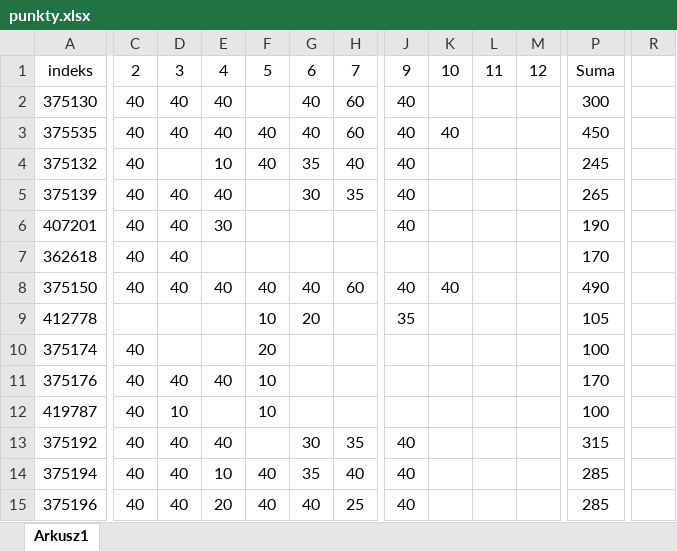
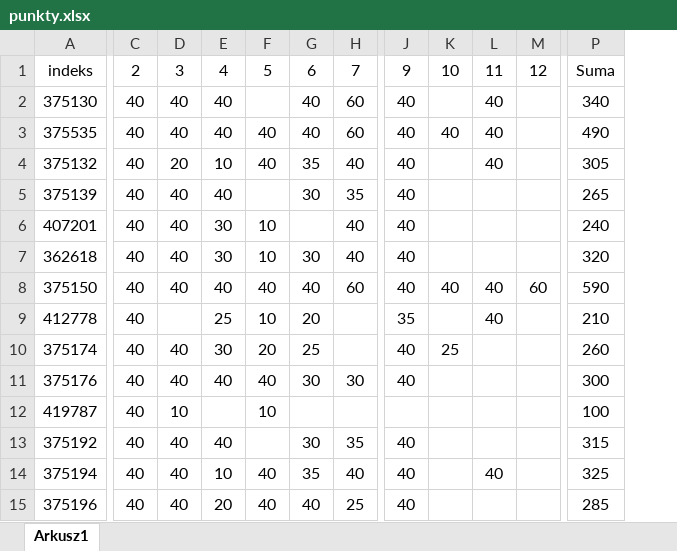
Before and after one commit to emjotde/UMZ, an Excel workbook: Cwiczenia/Punkty/punkty.xlsx, sheet Arkusz1, drawn as a sheet; only a part is shown, gaps mark what is left out; values as stored, in another font and other column widths than the file's, no borders; removed rows and columns are numbered as before the commit, all else as after; the diff covers the shown part only; the diff names each change by its address in the sheet, - before the commit and + after, or states it on an @@ line.

Commit message:
punkty 2016-01-25

```diff
--- a/Cwiczenia/Punkty/punkty.xlsx (sheet Arkusz1)
+++ b/Cwiczenia/Punkty/punkty.xlsx (sheet Arkusz1)
-column L, row 1: 11
+column L, rows 1-14: 11 | 40 | 40 | 40 |  |  |  | 40 | 40 |  |  |  |  | 40
-column R, empty
-P2: 300
+P2: 340
-P3: 450
+P3: 490
-D4: (empty)
+D4: 20
-P4: 245
+P4: 305
-F6:F7: (empty)
+F6:F7: 10
-H6:H7: (empty)
+H6:H7: 40
-P6: 190
+P6: 240
-E7: (empty)
+E7: 30
-G7: (empty)
+G7: 30
-J7: (empty)
+J7: 40
-P7: 170
+P7: 320
-M8: (empty)
+M8: 60
-P8: 490
+P8: 590
-C9: (empty)
+C9: 40
-E9: (empty)
+E9: 25
-P9: 105
+P9: 210
-D10: (empty)
+D10: 40
-E10: (empty)
+E10: 30
-G10: (empty)
+G10: 25
-J10:J11: (empty)
+J10:J11: 40
-K10: (empty)
+K10: 25
-P10: 100
+P10: 260
-F11: 10
+F11: 40
-G11: (empty)
+G11: 30
-H11: (empty)
+H11: 30
-P11: 170
+P11: 300
-P14: 285
+P14: 325
```
Also changed, not shown: 1 removed column and 50 edited cells elsewhere in this sheet, formulas that keep their value, 1 other file.
